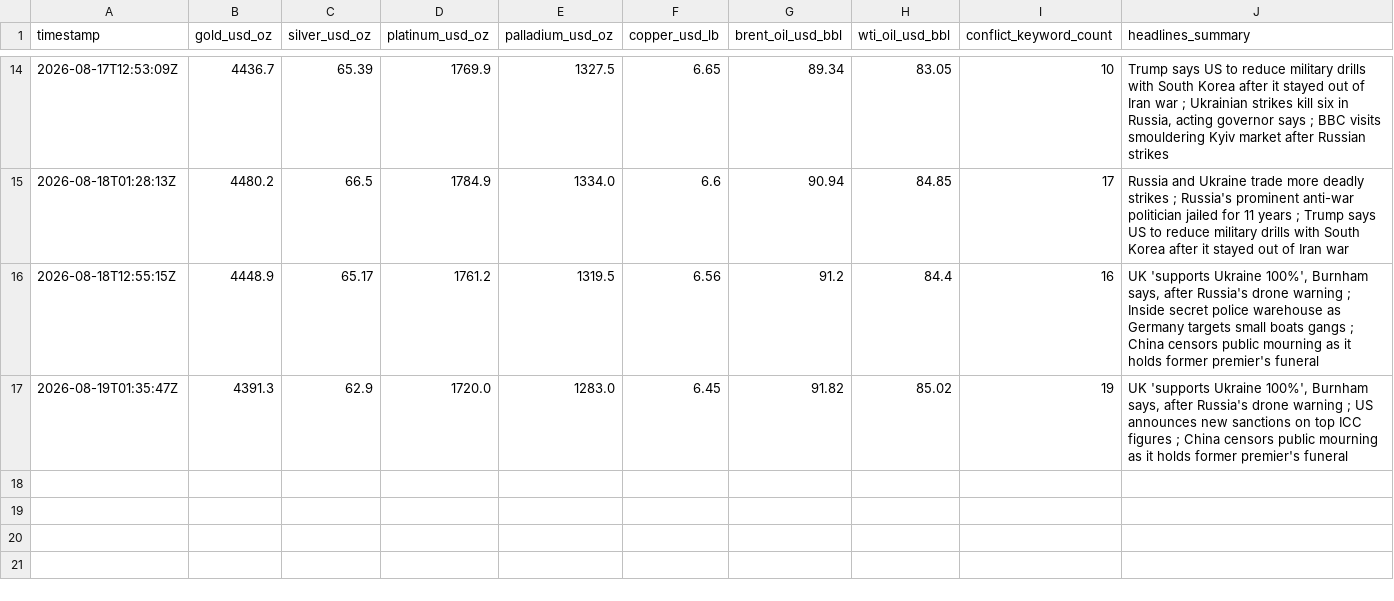
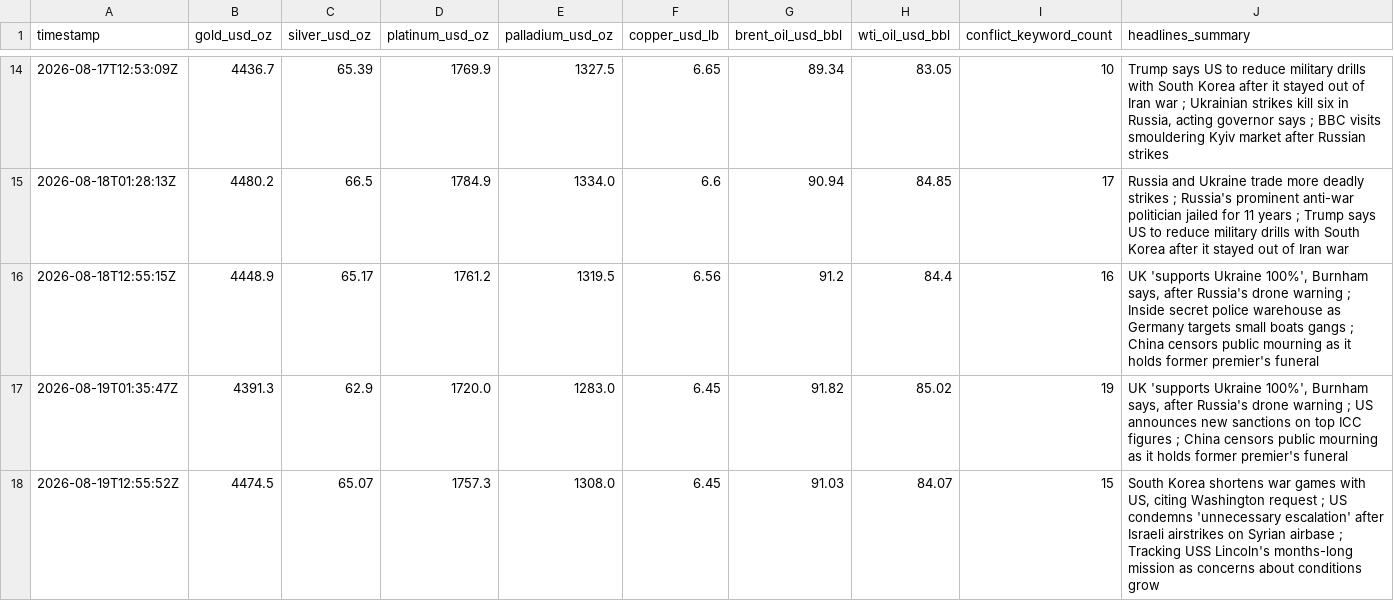
Before and after one commit to vulevu228/MacroConflictTracker, a CSV file: commodity_prices.csv, drawn as a sheet; only a part is shown, gaps mark what is left out.

```diff
--- a/commodity_prices.csv
+++ b/commodity_prices.csv
@@ -17 +17,2 @@ timestamp,gold_usd_oz,silver_usd_oz,platinum_usd_oz,palladium_usd_oz,copper_usd_
 2026-08-19T01:35:47Z,4391.3,62.9,1720.0,1283.0,6.45,91.82,85.02,19,"UK 'supports Ukraine 100%', Burnham says, after Russia's drone warning ; US announces new sanctions on top ICC figures ; China censors public mourning as it holds former premier's funeral"
+2026-08-19T12:55:52Z,4474.5,65.07,1757.3,1308.0,6.45,91.03,84.07,15,"South Korea shortens war games with US, citing Washington request ; US condemns 'unnecessary escalation' after Israeli airstrikes on Syrian airbase ; Tracking USS Lincoln's months-long mission as concerns about conditions grow"
```
Also changed, not shown: 1 other file.
